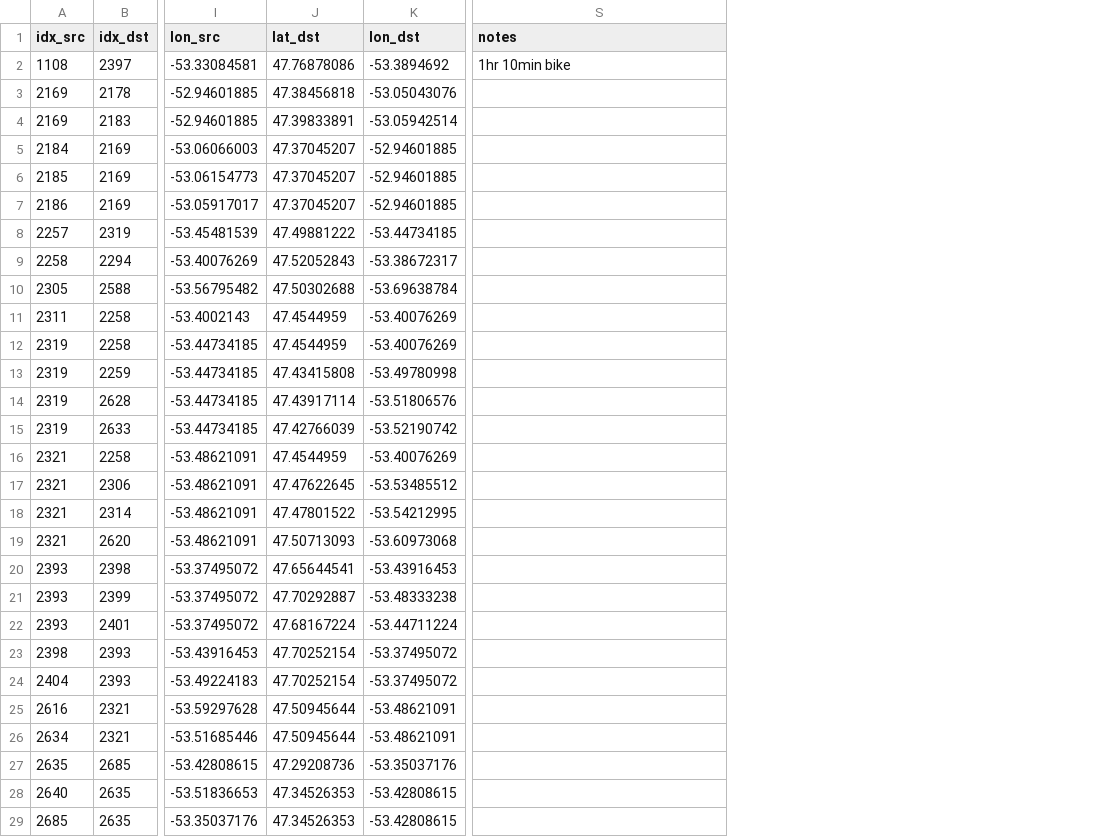
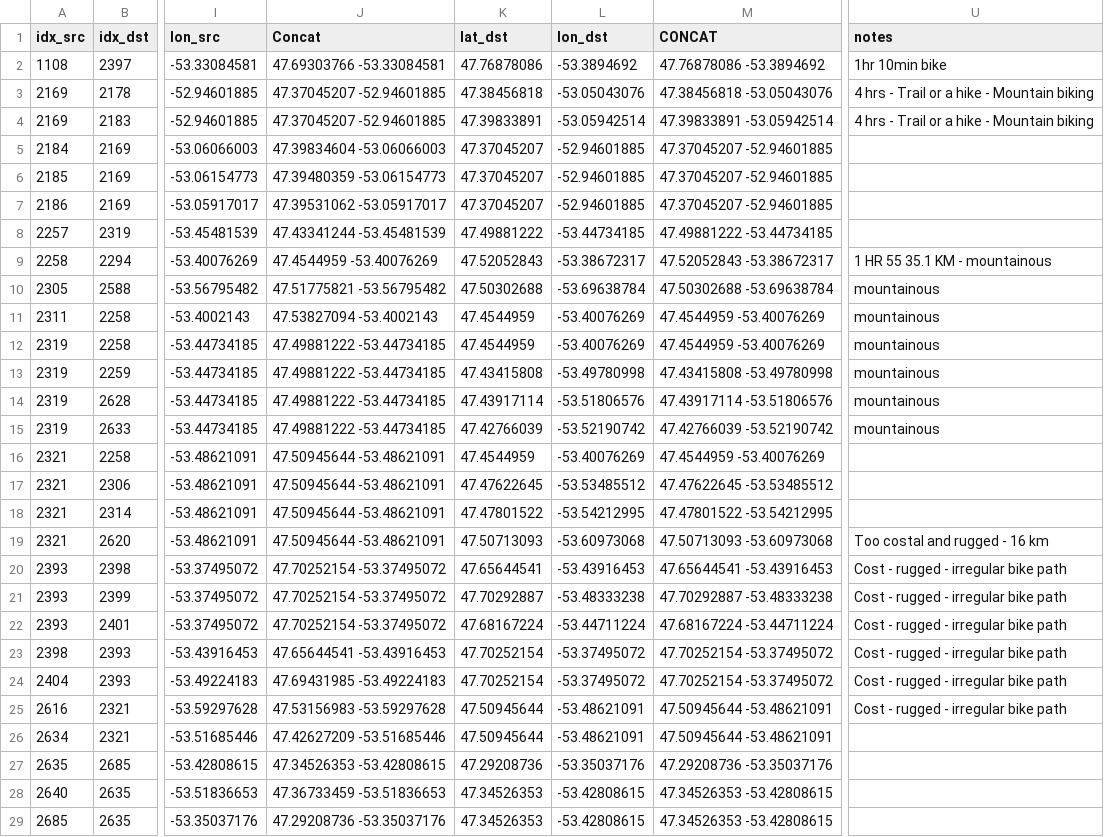
Before and after one commit to KHobbs3/valhalla-validation, a CSV file: data/3-10km_sample.csv, drawn as a sheet; only a part is shown, gaps mark what is left out; addresses are those after the commit; the diff names each change by its address in the sheet, - before the commit and + after, or states it on an @@ line.

Commit message:
update on 3-10km

```diff
--- a/data/3-10km_sample.csv
+++ b/data/3-10km_sample.csv
+column J (Concat), rows 2-29: 47.69303766 -53.33084581 | 47.37045207 -52.94601885 | 47.37045207 -52.94601885 | 47.39834604 -53.06066003 | 47.39480359 -53.06154773 | 47.39531062 -53.05917017 | 47.43341244 -53.45481539 | 47.4544959 -53.40076269 | 47.51775821 -53.56795482 | 47.53827094 -53.4002143 | 47.49881222 -53.44734185 | 47.49881222 -53.44734185 | 47.49881222 -53.44734185 | 47.49881222 -53.44734185 | 47.50945644 -53.48621091 | 47.50945644 -53.48621091 | 47.50945644 -53.48621091 | 47.50945644 -53.48621091 | 47.70252154 -53.37495072 | 47.70252154 -53.37495072 | 47.70252154 -53.37495072 | 47.65644541 -53.43916453 | 47.69431985 -53.49224183 | 47.53156983 -53.59297628 | 47.42627209 -53.51685446 | 47.34526353 -53.42808615 | 47.36733459 -53.51836653 | 47.29208736 -53.35037176
+column M (CONCAT), rows 2-29: 47.76878086 -53.3894692 | 47.38456818 -53.05043076 | 47.39833891 -53.05942514 | 47.37045207 -52.94601885 | 47.37045207 -52.94601885 | 47.37045207 -52.94601885 | 47.49881222 -53.44734185 | 47.52052843 -53.38672317 | 47.50302688 -53.69638784 | 47.4544959 -53.40076269 | 47.4544959 -53.40076269 | 47.43415808 -53.49780998 | 47.43917114 -53.51806576 | 47.42766039 -53.52190742 | 47.4544959 -53.40076269 | 47.47622645 -53.53485512 | 47.47801522 -53.54212995 | 47.50713093 -53.60973068 | 47.65644541 -53.43916453 | 47.70292887 -53.48333238 | 47.68167224 -53.44711224 | 47.70252154 -53.37495072 | 47.70252154 -53.37495072 | 47.50945644 -53.48621091 | 47.50945644 -53.48621091 | 47.29208736 -53.35037176 | 47.34526353 -53.42808615 | 47.34526353 -53.42808615
-U3:U4 (notes): (empty)
+U3:U4 (notes): 4 hrs - Trail or a hike - Mountain biking
-U9 (notes): (empty)
+U9 (notes): 1 HR 55 35.1 KM - mountainous
-U10:U15 (notes): (empty)
+U10:U15 (notes): mountainous
-U19 (notes): (empty)
+U19 (notes): Too costal and rugged - 16 km
-U20:U25 (notes): (empty)
+U20:U25 (notes): Cost - rugged - irregular bike path
```
